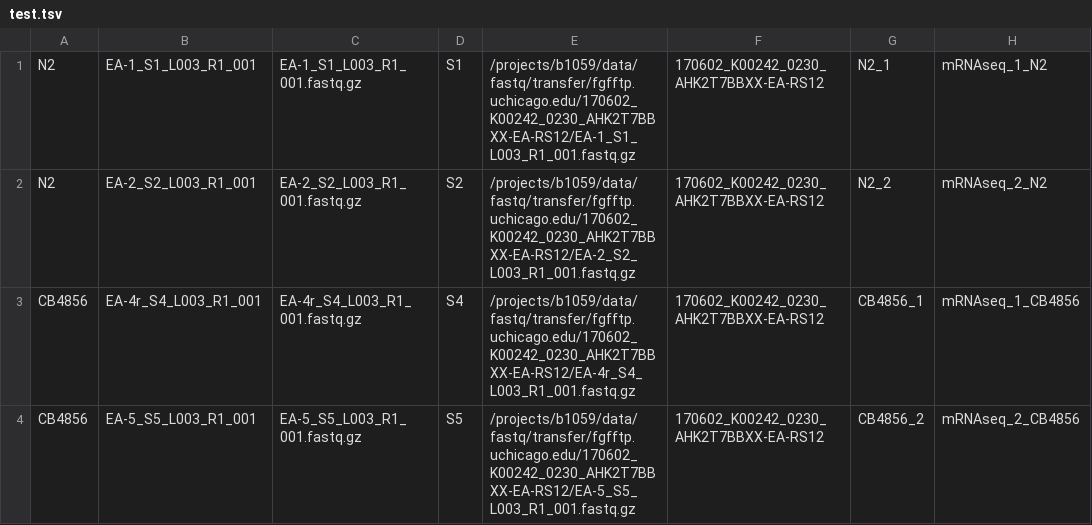
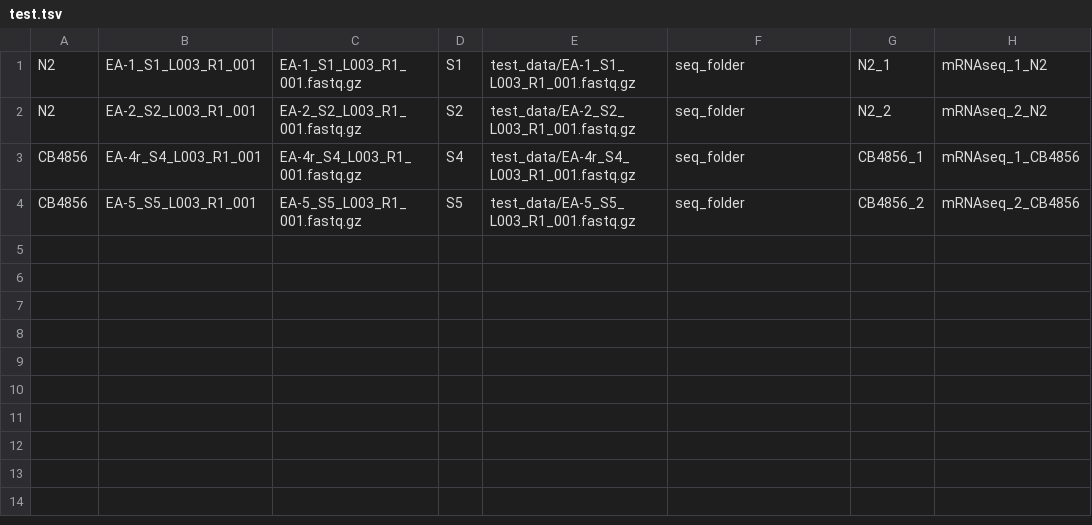
Before and after one commit to gaotian52/SEmRNA-seq-nf, a TSV file: test.tsv, drawn as a sheet.

Commit message:
This format is just for test

```diff
--- a/test.tsv
+++ b/test.tsv
@@ -1,4 +1,4 @@
-N2	EA-1_S1_L003_R1_001	EA-1_S1_L003_R1_001.fastq.gz	S1	/projects/b1059/data/fastq/transfer/fgfftp.uchicago.edu/170602_K00242_0230_AHK2T7BBXX-EA-RS12/EA-1_S1_L003_R1_001.fastq.gz	170602_K00242_0230_AHK2T7BBXX-EA-RS12	N2_1	mRNAseq_1_N2
-N2	EA-2_S2_L003_R1_001	EA-2_S2_L003_R1_001.fastq.gz	S2	/projects/b1059/data/fastq/transfer/fgfftp.uchicago.edu/170602_K00242_0230_AHK2T7BBXX-EA-RS12/EA-2_S2_L003_R1_001.fastq.gz	170602_K00242_0230_AHK2T7BBXX-EA-RS12	N2_2	mRNAseq_2_N2
-CB4856	EA-4r_S4_L003_R1_001	EA-4r_S4_L003_R1_001.fastq.gz	S4	/projects/b1059/data/fastq/transfer/fgfftp.uchicago.edu/170602_K00242_0230_AHK2T7BBXX-EA-RS12/EA-4r_S4_L003_R1_001.fastq.gz	170602_K00242_0230_AHK2T7BBXX-EA-RS12	CB4856_1	mRNAseq_1_CB4856
-CB4856	EA-5_S5_L003_R1_001	EA-5_S5_L003_R1_001.fastq.gz	S5	/projects/b1059/data/fastq/transfer/fgfftp.uchicago.edu/170602_K00242_0230_AHK2T7BBXX-EA-RS12/EA-5_S5_L003_R1_001.fastq.gz	170602_K00242_0230_AHK2T7BBXX-EA-RS12	CB4856_2	mRNAseq_2_CB4856
+N2	EA-1_S1_L003_R1_001	EA-1_S1_L003_R1_001.fastq.gz	S1	test_data/EA-1_S1_L003_R1_001.fastq.gz	seq_folder	N2_1	mRNAseq_1_N2
+N2	EA-2_S2_L003_R1_001	EA-2_S2_L003_R1_001.fastq.gz	S2	test_data/EA-2_S2_L003_R1_001.fastq.gz	seq_folder	N2_2	mRNAseq_2_N2
+CB4856	EA-4r_S4_L003_R1_001	EA-4r_S4_L003_R1_001.fastq.gz	S4	test_data/EA-4r_S4_L003_R1_001.fastq.gz	seq_folder	CB4856_1	mRNAseq_1_CB4856
+CB4856	EA-5_S5_L003_R1_001	EA-5_S5_L003_R1_001.fastq.gz	S5	test_data/EA-5_S5_L003_R1_001.fastq.gz	seq_folder	CB4856_2	mRNAseq_2_CB4856
```
